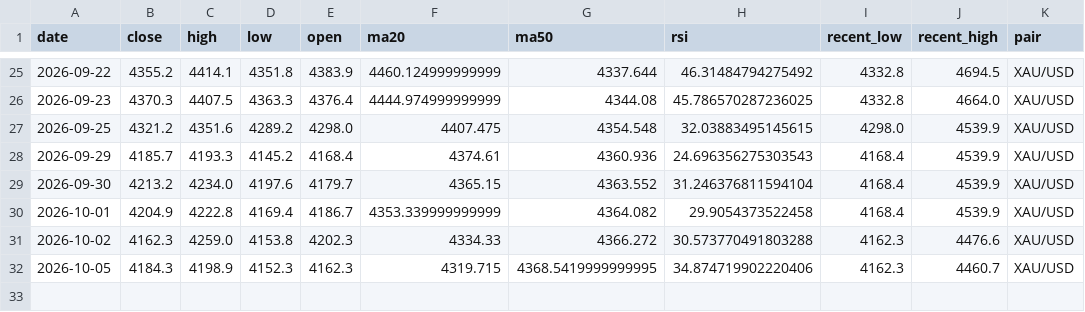
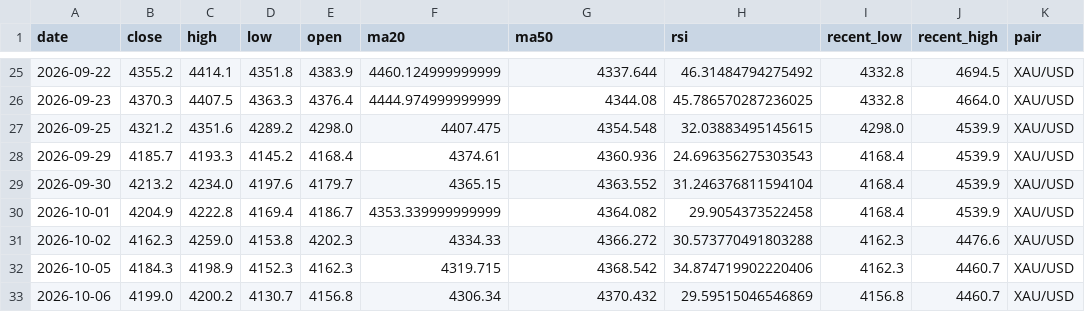
Before and after one commit to bensongodstime223-arch/forex-agent, a CSV file: daily_analysis_log.csv, drawn as a sheet; only a part is shown, gaps mark what is left out.

```diff
--- a/daily_analysis_log.csv
+++ b/daily_analysis_log.csv
@@ -31,2 +31,3 @@ date,close,high,low,open,ma20,ma50,rsi,recent_low,recent_high,pair
 2026-10-02,4162.3,4259.0,4153.8,4202.3,4334.33,4366.272,30.573770491803288,4162.3,4476.6,XAU/USD
-2026-10-05,4184.3,4198.9,4152.3,4162.3,4319.715,4368.5419999999995,34.874719902220406,4162.3,4460.7,XAU/USD
+2026-10-05,4184.3,4198.9,4152.3,4162.3,4319.715,4368.542,34.874719902220406,4162.3,4460.7,XAU/USD
+2026-10-06,4199.0,4200.2,4130.7,4156.8,4306.34,4370.432,29.59515046546869,4156.8,4460.7,XAU/USD
```
Also changed, not shown: 1 other file.
